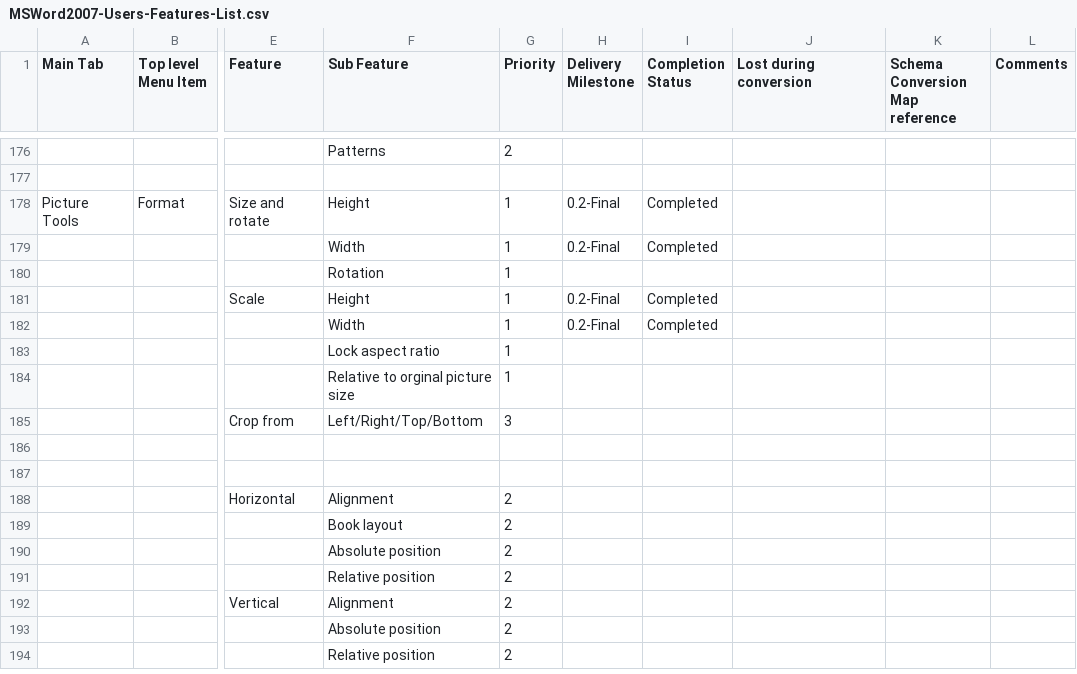
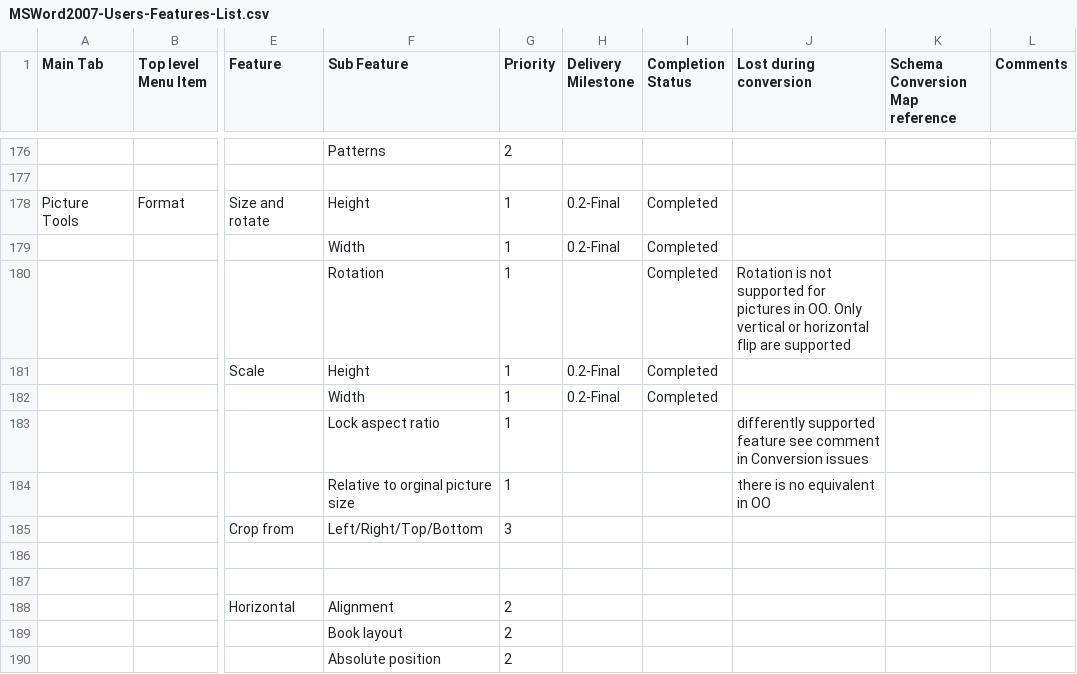
Before and after one commit to arlm/odf-converter, a CSV file: docs/Tester documentation/MSWord2007-Users-Features-List.csv, drawn as a sheet; only a part is shown, gaps mark what is left out; the shorter side is filled out with more unchanged rows; the diff names each change by its address in the sheet, - before the commit and + after, or states it on an @@ line.

Commit message:
ADD: handling graphic properties: picture horizontal/vertical flip

```diff
--- a/docs/Tester documentation/MSWord2007-Users-Features-List.csv
+++ b/docs/Tester documentation/MSWord2007-Users-Features-List.csv
-I180 (Completion Status): (empty)
+I180 (Completion Status): Completed
-J180 (Lost during conversion): (empty)
+J180 (Lost during conversion): Rotation is not supported for pictures in OO. Only vertical or horizontal flip are supported
-J183 (Lost during conversion): (empty)
+J183 (Lost during conversion): differently supported feature see comment in Conversion issues
-J184 (Lost during conversion): (empty)
+J184 (Lost during conversion): there is no equivalent in OO
```
Also changed, not shown: 2 other files.
